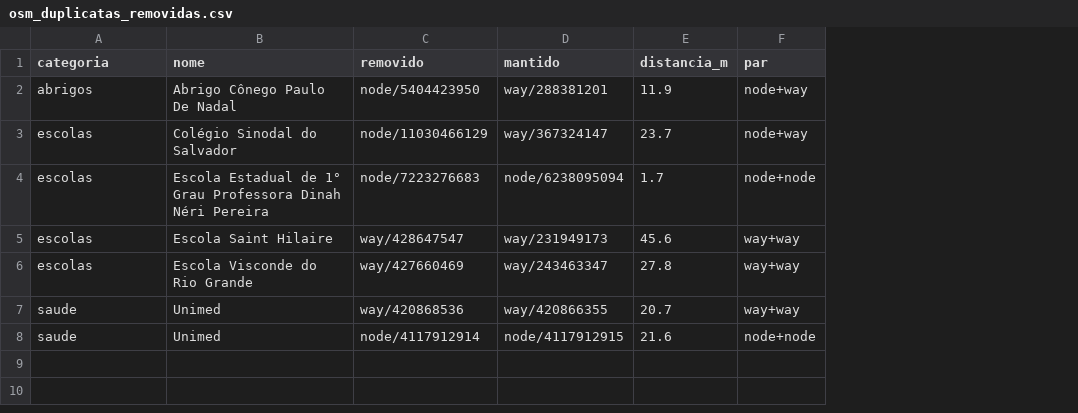
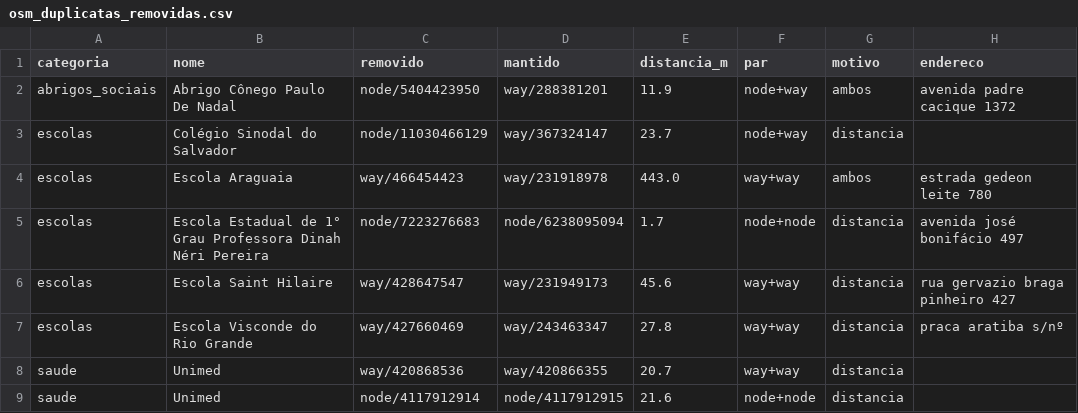
Before and after one commit to luizabmaciel/ProjetoExtensionista-CPA, a CSV file: dados/processados/osm_duplicatas_removidas.csv, drawn as a sheet; addresses are those after the commit; the diff names each change by its address in the sheet, - before the commit and + after, or states it on an @@ line.

Commit message:
Dados etas poa

```diff
--- a/dados/processados/osm_duplicatas_removidas.csv
+++ b/dados/processados/osm_duplicatas_removidas.csv
+column G (motivo), rows 2-3: ambos | distancia; rows 5-9: all distancia
+column H (endereco), row 2: avenida padre cacique 1372; rows 5-7: avenida josé bonifácio 497 | rua gervazio braga pinheiro 427 | praca aratiba s/nº
-A2 (categoria): abrigos
+A2 (categoria): abrigos_sociais
+row 4: escolas | Escola Araguaia | way/466454423 | way/231918978 | 443.0 | way+way | ambos | estrada gedeon leite 780
```
Also changed, not shown: dados/processados/osm_log_limpeza.csv, 5 other files.
